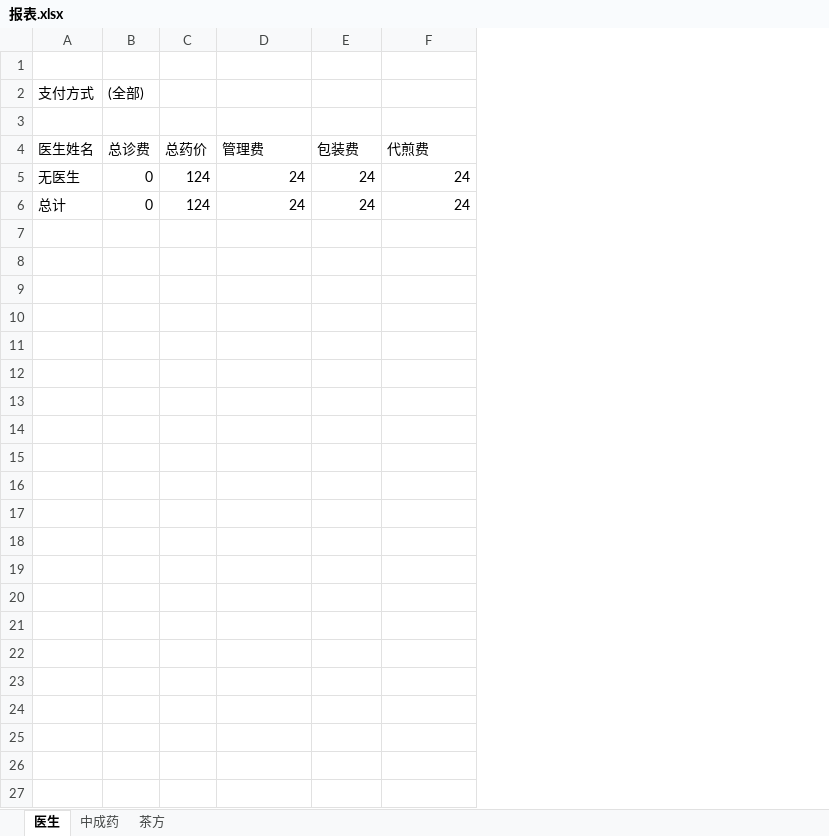
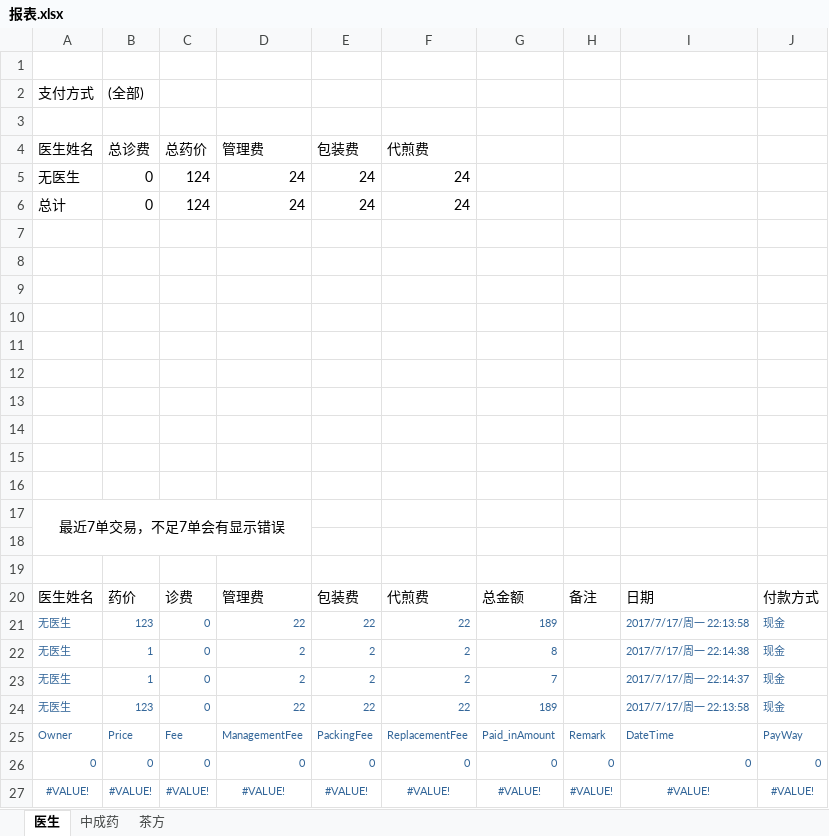
Before and after one commit to binjie09/pharmacy, an Excel workbook: 药店报账工具/药店报账工具/报表.xlsx, sheet 医生, drawn as a sheet; values as stored, in another font and other column widths than the file's, no borders; charts and pictures not drawn; the diff names each change by its address in the sheet, - before the commit and + after, or states it on an @@ line.

Commit message:
报表功能改进，要放到与file.xls同目录下

```diff
--- a/药店报账工具/药店报账工具/报表.xlsx (sheet 医生)
+++ b/药店报账工具/药店报账工具/报表.xlsx (sheet 医生)
+column G, empty
+column H, empty
+column I, empty
+column J, empty
+row 7: (empty)
+row 8: (empty)
+row 9: (empty)
+row 10: (empty)
+row 11: (empty)
+row 12: (empty)
+row 13: (empty)
+row 14: (empty)
+row 15: (empty)
+row 16: (empty)
+row 17: 最近7单交易，不足7单会有显示错误
+row 18: (empty)
+row 19: (empty)
+row 20: 医生姓名 | 药价 | 诊费 | 管理费 | 包装费 | 代煎费 | 总金额 | 备注 | 日期 | 付款方式
+row 21: 无医生 | 123 | 0 | 22 | 22 | 22 | 189 |  | 2017/7/17/周一 22:13:58 | 现金
+row 22: 无医生 | 1 | 0 | 2 | 2 | 2 | 8 |  | 2017/7/17/周一 22:14:38 | 现金
+row 23: 无医生 | 1 | 0 | 2 | 2 | 2 | 7 |  | 2017/7/17/周一 22:14:37 | 现金
+row 24: 无医生 | 123 | 0 | 22 | 22 | 22 | 189 |  | 2017/7/17/周一 22:13:58 | 现金
+row 25: Owner | Price | Fee | ManagementFee | PackingFee | ReplacementFee | Paid_inAmount | Remark | DateTime | PayWay
+row 26: 0 | 0 | 0 | 0 | 0 | 0 | 0 | 0 | 0 | 0
+row 27: #VALUE! | #VALUE! | #VALUE! | #VALUE! | #VALUE! | #VALUE! | #VALUE! | #VALUE! | #VALUE! | #VALUE!
```
Also changed, not shown: charts or pictures.
